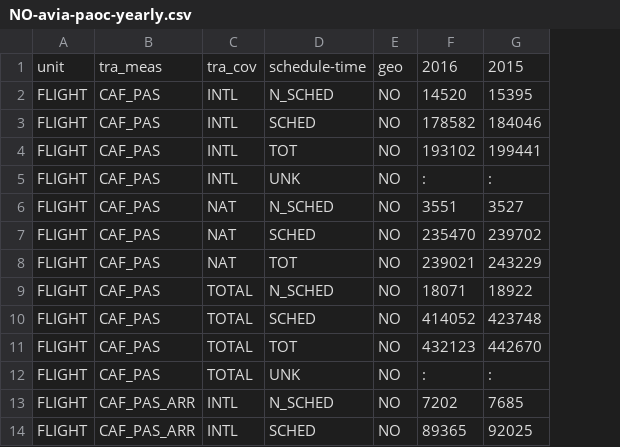
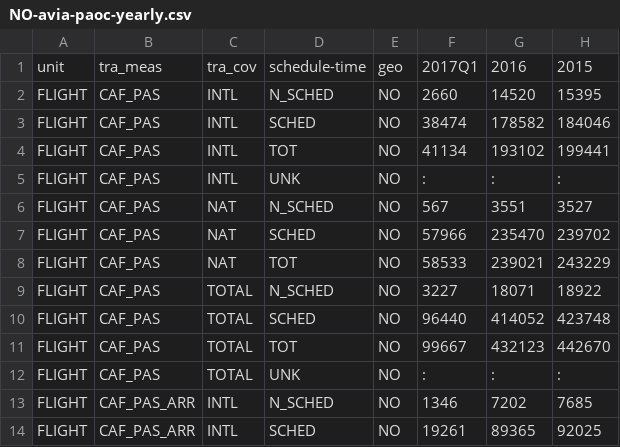
Before and after one commit to ivarref/clj-simple-chart, a CSV file: data/eurostat/NO-avia-paoc-yearly.csv, drawn as a sheet; only a part is shown; the diff names each change by its address in the sheet, - before the commit and + after, or states it on an @@ line.

Commit message:
Update avia-paoc data

```diff
--- a/data/eurostat/NO-avia-paoc-yearly.csv
+++ b/data/eurostat/NO-avia-paoc-yearly.csv
+column F, rows 1-14: 2017Q1 | 2660 | 38474 | 41134 | : | 567 | 57966 | 58533 | 3227 | 96440 | 99667 | : | 1346 | 19261
```
Also changed, not shown: 2 other files.
